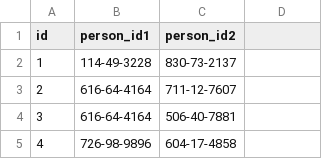
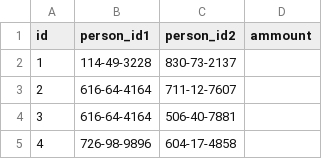
Before and after one commit to pdlmachado/gtufcg, a CSV file: datasets/person T person.csv, drawn as a sheet; only a part is shown.

Commit message:
new dataset

```diff
--- a/datasets/person T person.csv
+++ b/datasets/person T person.csv
@@ -1,2 +1,2 @@
-id,person_id1,person_id2
+id,person_id1,person_id2, ammount
 1,114-49-3228,830-73-2137
```
